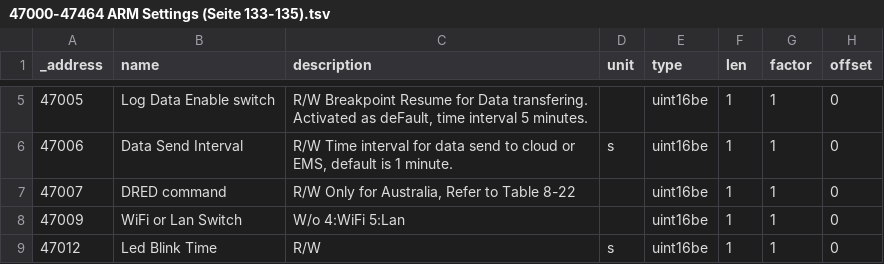
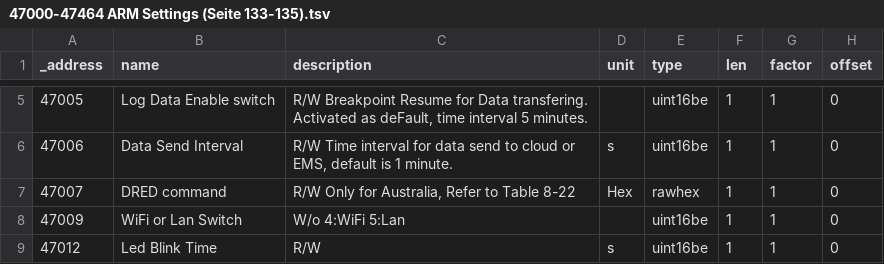
Before and after one commit to ioBroker/modbus-templates, a TSV file: PV-Wechselrichter/GoodWe/Modbus Protokol für Energy Storage Inverter/1 Hybrid Inverter Series/47000-47464 ARM Settings (Seite 133-135).tsv, drawn as a sheet; only a part is shown, gaps mark what is left out; the diff names each change by its address in the sheet, - before the commit and + after, or states it on an @@ line.

```diff
--- a/PV-Wechselrichter/GoodWe/Modbus Protokol für Energy Storage Inverter/1 Hybrid Inverter Series/47000-47464 ARM Settings (Seite 133-135).tsv
+++ b/PV-Wechselrichter/GoodWe/Modbus Protokol für Energy Storage Inverter/1 Hybrid Inverter Series/47000-47464 ARM Settings (Seite 133-135).tsv
-D7 (unit): (empty)
+D7 (unit): Hex
-E7 (type): uint16be
+E7 (type): rawhex
```
Also changed, not shown: PV-Wechselrichter/GoodWe/Modbus Protokol für Energy Storage Inverter/1 Hybrid Inverter Series/37000-37078 BMS 1 Operation Data (Seite 61-66).tsv, PV-Wechselrichter/GoodWe/Modbus Protokol für Energy Storage Inverter/1 Hybrid Inverter Series/45400-45699 Safety Parameter Setting (Seite 102-119).tsv, 29 other files.
